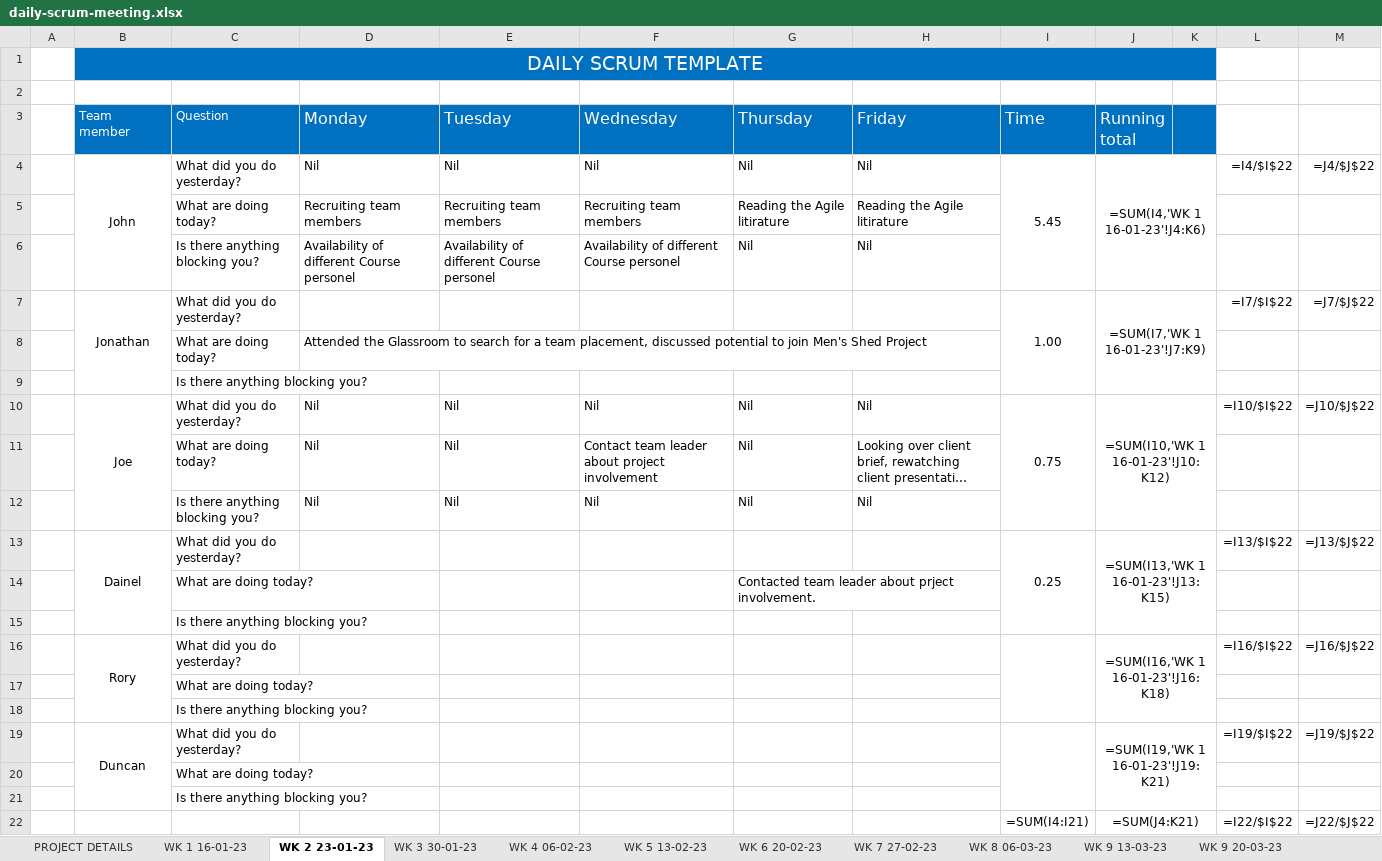
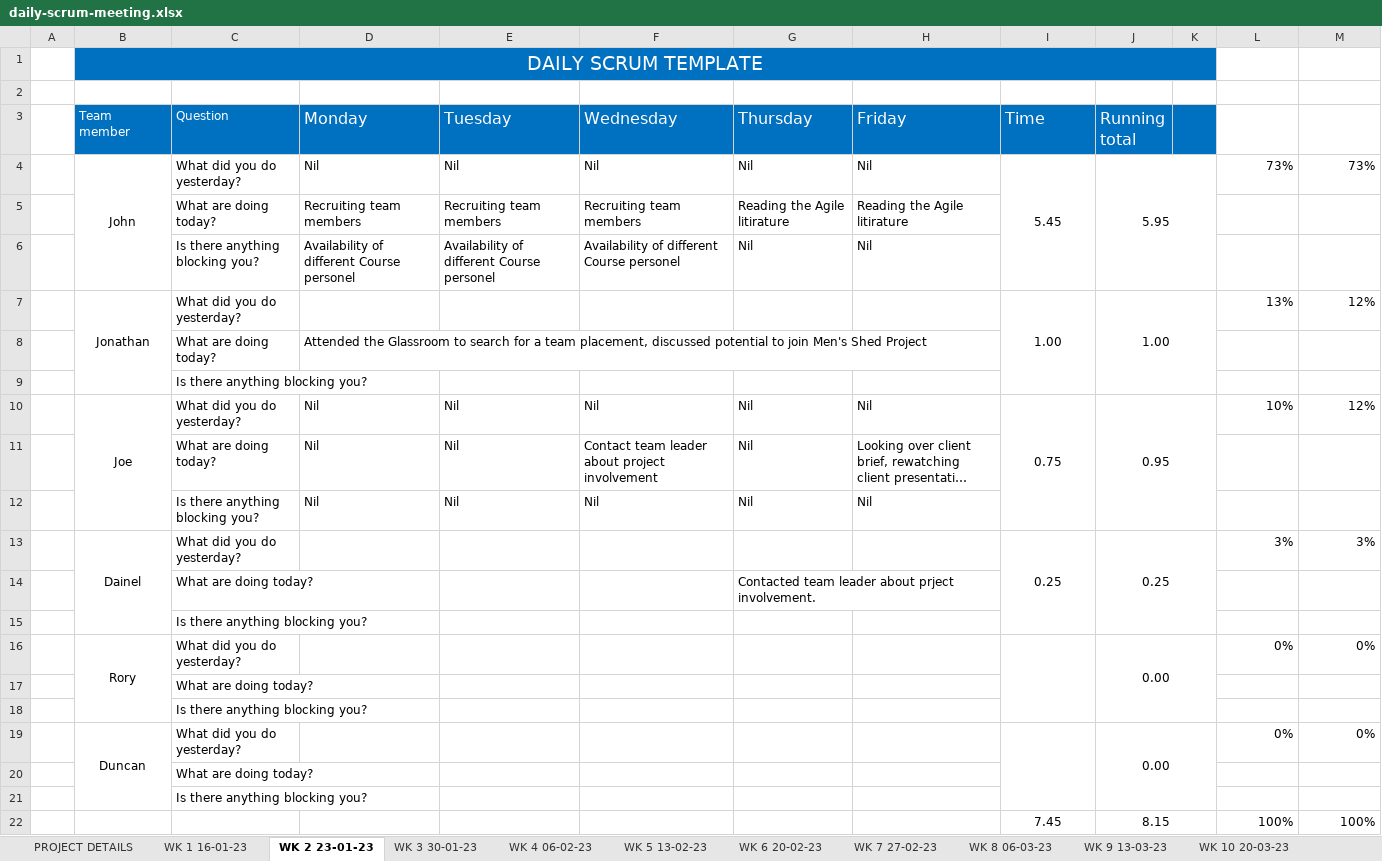
Before and after one commit to JBLACK2889/MENS-SHED-SOC09109, an Excel workbook: Documentation/daily-scrum-meeting.xlsx, sheet WK 2 23-01-23, drawn as a sheet; long unchanged cells end in …; values as stored, in another font and other column widths than the file's, no borders; formulas without a stored value are shown as written; removed rows and columns are numbered as before the commit, all else as after; the diff names each change by its address in the sheet, - before the commit and + after, or states it on an @@ line.

```diff
--- a/Documentation/daily-scrum-meeting.xlsx (sheet WK 2 23-01-23)
+++ b/Documentation/daily-scrum-meeting.xlsx (sheet WK 2 23-01-23)
-sheet tab: WK 9 20-03-23
+sheet tab: WK 10 20-03-23
-J4 (Running total): =SUM(I4,'WK 1 16-01-23'!J4:K6)
+J4 (Running total): 5.95
-L4: =I4/$I$22
+L4: 73%
-M4: =J4/$J$22
+M4: 73%
-J7 (Running total): =SUM(I7,'WK 1 16-01-23'!J7:K9)
+J7 (Running total): 1.00
-L7: =I7/$I$22
+L7: 13%
-M7: =J7/$J$22
+M7: 12%
-J10 (Running total): =SUM(I10,'WK 1 16-01-23'!J10:K12)
+J10 (Running total): 0.95
-L10: =I10/$I$22
+L10: 10%
-M10: =J10/$J$22
+M10: 12%
-J13 (Running total): =SUM(I13,'WK 1 16-01-23'!J13:K15)
+J13 (Running total): 0.25
-L13: =I13/$I$22
+L13: 3%
-M13: =J13/$J$22
+M13: 3%
-row 16:  | Rory | What did you do yesterday? |  |  |  |  |  |  | =SUM(I16,'WK 1 16-01-23'!J16:K18) |  | =I16/$I$22 | =J16/$J$22
+row 16:  | Rory | What did you do yesterday? |  |  |  |  |  |  | 0.00 |  | 0% | 0%
-row 19:  | Duncan | What did you do yesterday? |  |  |  |  |  |  | =SUM(I19,'WK 1 16-01-23'!J19:K21) |  | =I19/$I$22 | =J19/$J$22
+row 19:  | Duncan | What did you do yesterday? |  |  |  |  |  |  | 0.00 |  | 0% | 0%
-row 22:  |  |  |  |  |  |  |  | =SUM(I4:I21) | =SUM(J4:K21) |  | =I22/$I$22 | =J22/$J$22
+row 22:  |  |  |  |  |  |  |  | 7.45 | 8.15 |  | 100% | 100%
```
Also changed, not shown: sheet WK 12 03-04-23, sheet WK 11 27-03-23, sheet WK 10 20-03-23, sheet WK 1 16-01-23, sheet WK 8 06-03-23, sheet WK 7 27-02-23, 5 more sheets, other sheet tabs.
